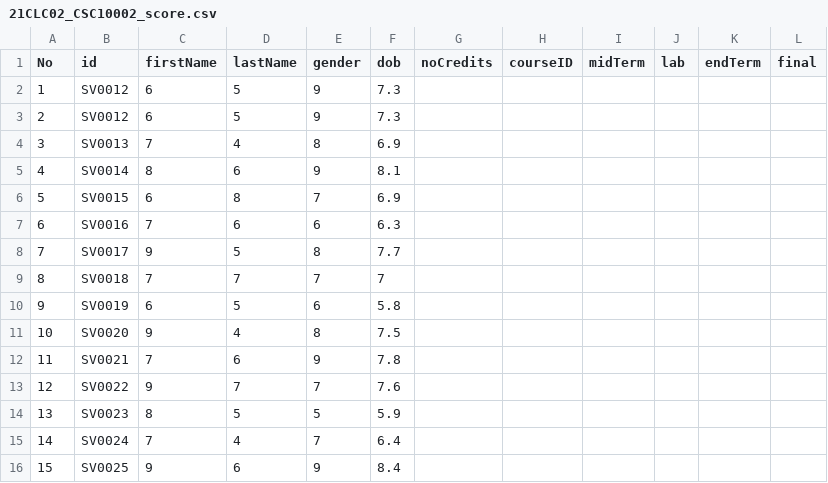
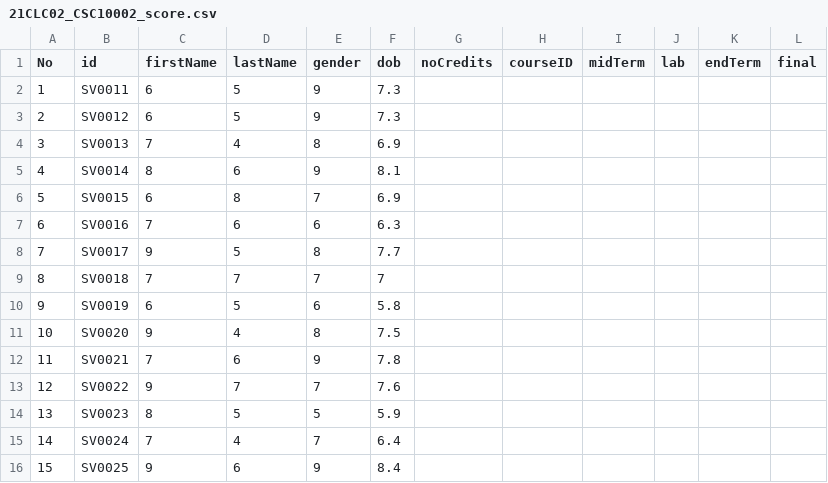
Before and after one commit to chowsonice/HCMUS_KTLT_Project, a CSV file: N1/V01/V01/csv_file/21CLC02_CSC10002_score.csv, drawn as a sheet; the diff names each change by its address in the sheet, - before the commit and + after, or states it on an @@ line.

```diff
--- a/N1/V01/V01/csv_file/21CLC02_CSC10002_score.csv
+++ b/N1/V01/V01/csv_file/21CLC02_CSC10002_score.csv
-B2 (id): SV0012
+B2 (id): SV0011
```
Also changed, not shown: 8 other files.
